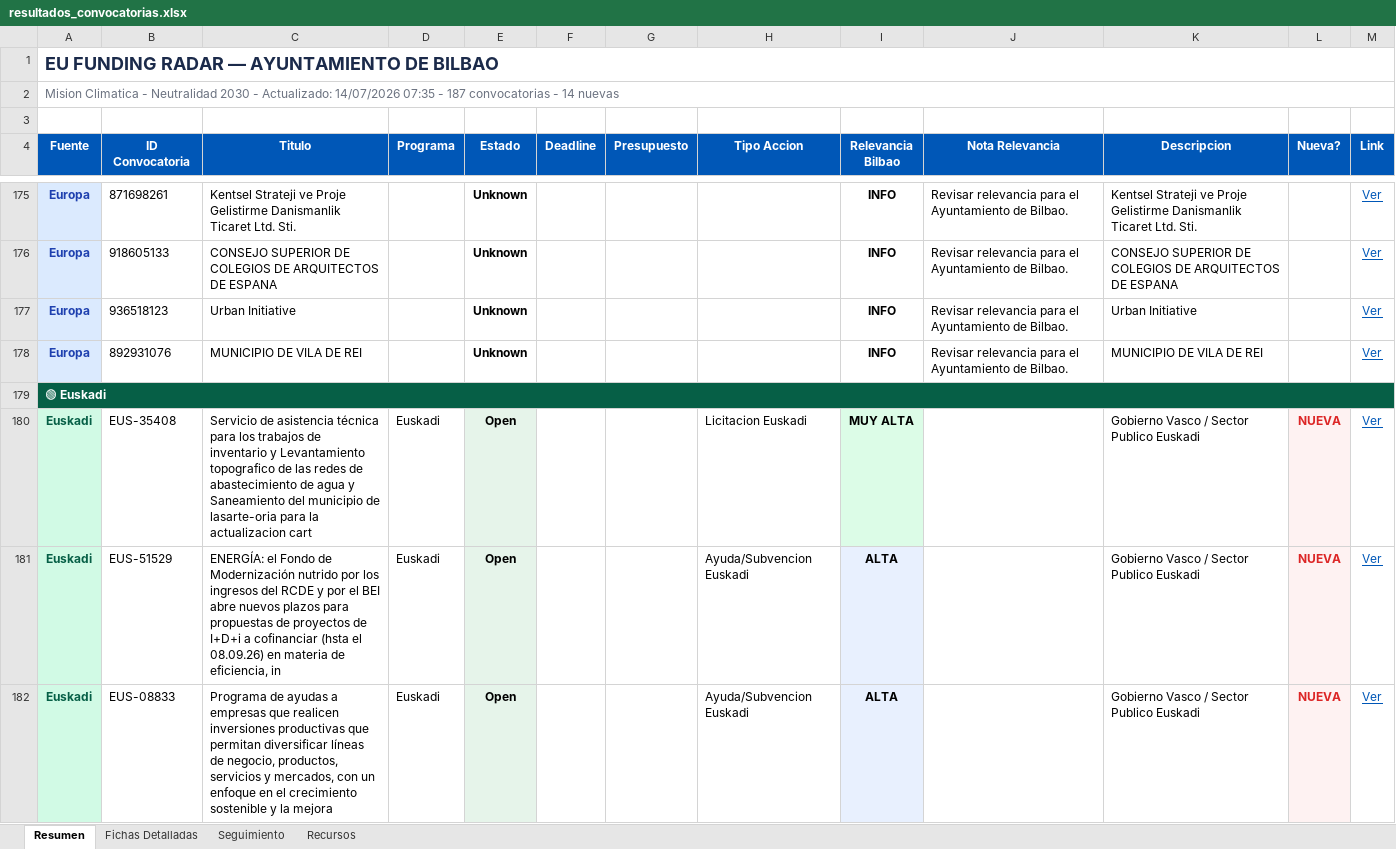
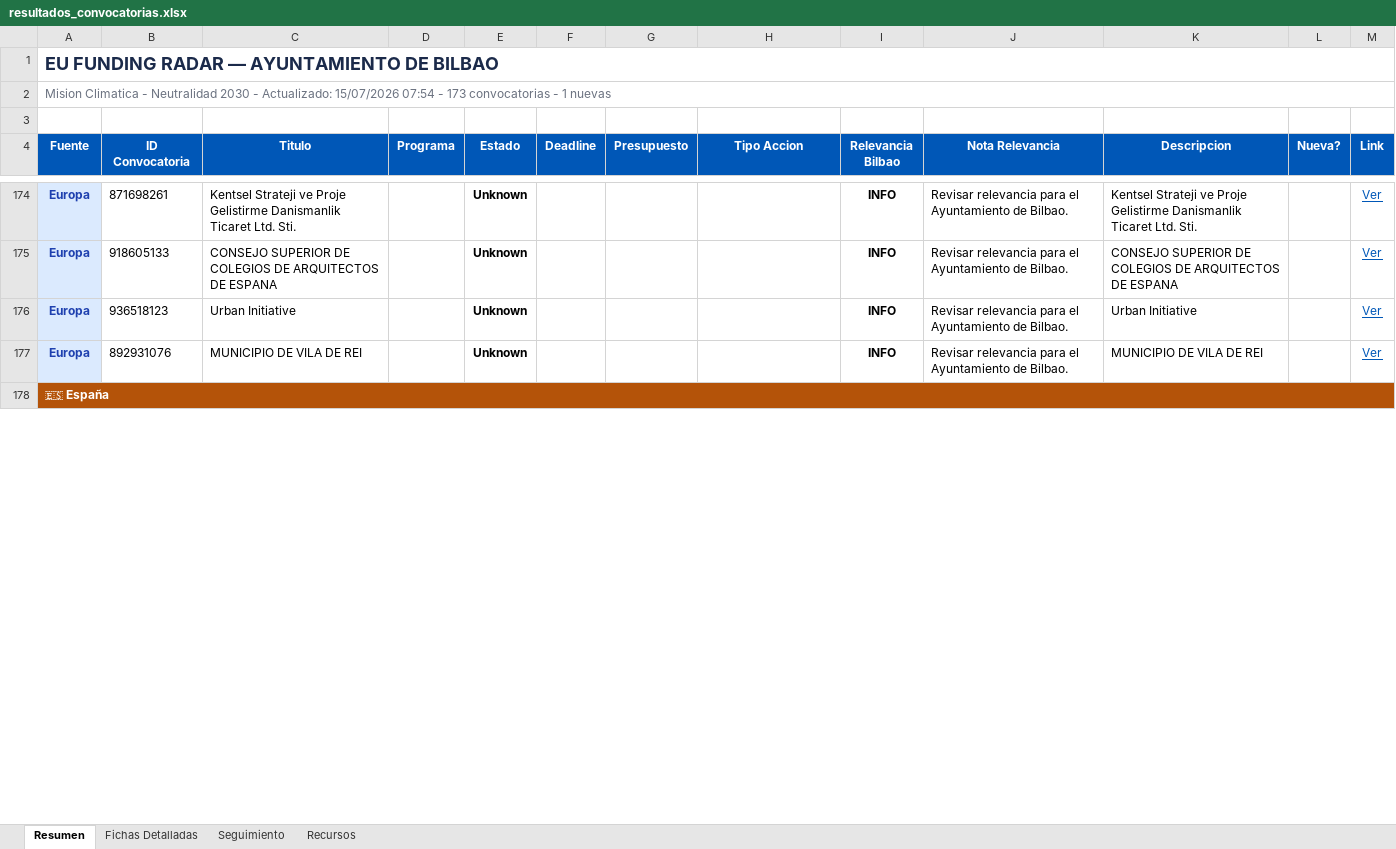
Before and after one commit to haguirre-lab/eu-funding-radar, an Excel workbook: docs/resultados_convocatorias.xlsx, sheet Resumen, drawn as a sheet; only a part is shown, gaps mark what is left out; values as stored, in another font and other column widths than the file's, no borders; removed rows and columns are numbered as before the commit, all else as after; the diff covers the shown part only; the diff names each change by its address in the sheet, - before the commit and + after, or states it on an @@ line.

```diff
--- a/docs/resultados_convocatorias.xlsx (sheet Resumen)
+++ b/docs/resultados_convocatorias.xlsx (sheet Resumen)
-A2 (Fuente): …- Actualizado: 14/07/2026 07:35 - 187 convocatorias - 14 nuevas
+A2 (Fuente): …- Actualizado: 15/07/2026 07:54 - 173 convocatorias - 1 nuevas
-A178 (Fuente): 🟢 Euskadi
+A178 (Fuente): 🇪🇸 España
-A178 fill: #065F46
+A178 fill: #B45309
-row 180: Euskadi | EUS-35408 | Servicio de asistencia técnica para los trabajos de inventario y Levantamiento topografico de las redes de abastecimiento de agua y Saneamiento del municipio de lasarte-oria para la actualizacion cart | Euskadi | Open |  |  | Licitacion Euskadi | MUY ALTA |  | Gobierno Vasco / Sector Publico Euskadi | NUEVA | Ver
-row 181: Euskadi | EUS-51529 | ENERGÍA: el Fondo de Modernización nutrido por los ingresos del RCDE y por el BEI abre nuevos plazos para propuestas de proyectos de I+D+i a cofinanciar (hsta el 08.09.26) en materia de eficiencia, in | Euskadi | Open |  |  | Ayuda/Subvencion Euskadi | ALTA |  | Gobierno Vasco / Sector Publico Euskadi | NUEVA | Ver
-row 182: Euskadi | EUS-08833 | Programa de ayudas a empresas que realicen inversiones productivas que permitan diversificar líneas de negocio, productos, servicios y mercados, con un enfoque en el crecimiento sostenible y la mejora | Euskadi | Open |  |  | Ayuda/Subvencion Euskadi | ALTA |  | Gobierno Vasco / Sector Publico Euskadi | NUEVA | Ver
```
Also changed, not shown: 1 added row, 12 removed rows and 3 moved rows elsewhere in this sheet, sheet Fichas Detalladas, sheet Seguimiento, 3 other files.
